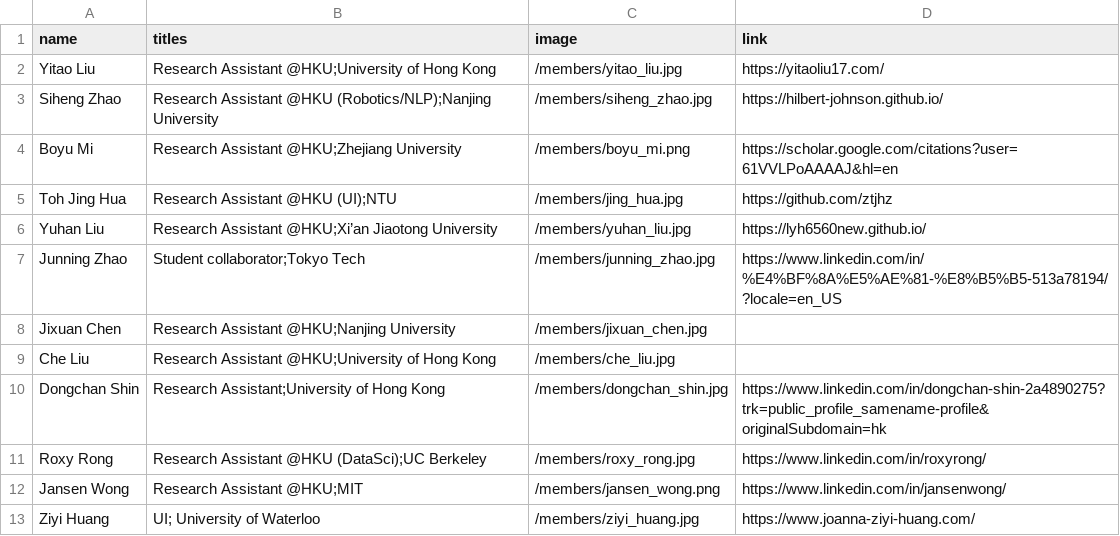
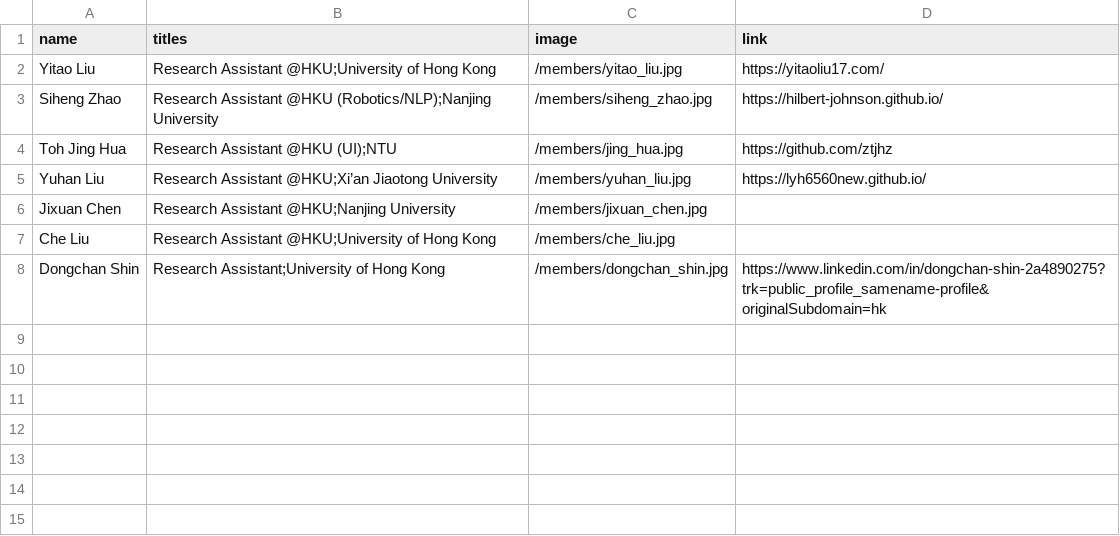
Before and after one commit to xlang-ai/xlang-ai.github.io, a CSV file: data/team/undergraduates.csv, drawn as a sheet; the diff names each change by its address in the sheet, - before the commit and + after, or states it on an @@ line.

Commit message:
Update members

```diff
--- a/data/team/undergraduates.csv
+++ b/data/team/undergraduates.csv
-row 4: Boyu Mi | Research Assistant @HKU;Zhejiang University | /members/boyu_mi.png | https://scholar.google.com/citations?user=61VVLPoAAAAJ&hl=en
-row 7: Junning Zhao | Student collaborator;Tokyo Tech | /members/junning_zhao.jpg | https://www.linkedin.com/in/%E4%BF%8A%E5%AE%81-%E8%B5%B5-513a78194/?locale=en_US
-row 11: Roxy Rong | Research Assistant @HKU (DataSci);UC Berkeley | /members/roxy_rong.jpg | https://www.linkedin.com/in/roxyrong/
-row 12: Jansen Wong | Research Assistant @HKU;MIT | /members/jansen_wong.png | https://www.linkedin.com/in/jansenwong/
-row 13: Ziyi Huang | UI; University of Waterloo | /members/ziyi_huang.jpg | https://www.joanna-ziyi-huang.com/
```
Also changed, not shown: data/team/alumni.csv.
